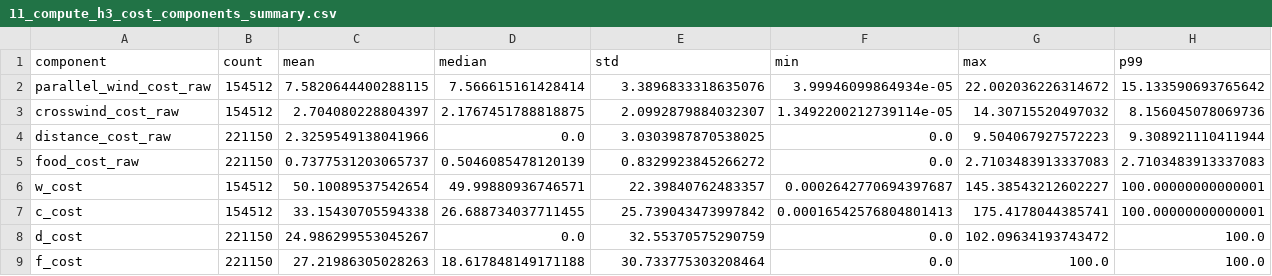
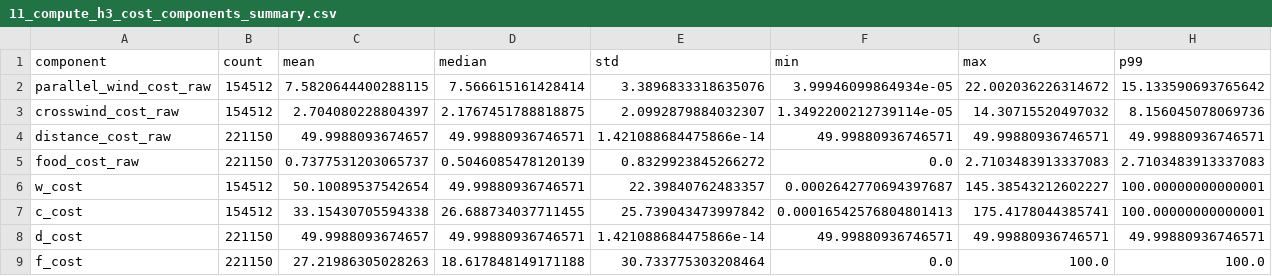
Before and after one commit to Templemars/hex-flyway-probability, a CSV file: results/tables/11_compute_h3_cost_components_summary.csv, drawn as a sheet.

```diff
--- a/results/tables/11_compute_h3_cost_components_summary.csv
+++ b/results/tables/11_compute_h3_cost_components_summary.csv
@@ -3,3 +3,3 @@ parallel_wind_cost_raw,154512,7.5820644400288115,7.566615161428414,3.38968333186
 crosswind_cost_raw,154512,2.704080228804397,2.1767451788818875,2.0992879884032307,1.3492200212739114e-05,14.30715520497032,8.156045078069736
-distance_cost_raw,221150,2.3259549138041966,0.0,3.0303987870538025,0.0,9.504067927572223,9.308921110411944
+distance_cost_raw,221150,49.9988093674657,49.99880936746571,1.421088684475866e-14,49.99880936746571,49.99880936746571,49.99880936746571
 food_cost_raw,221150,0.7377531203065737,0.5046085478120139,0.8329923845266272,0.0,2.7103483913337083,2.7103483913337083
@@ -7,3 +7,3 @@ w_cost,154512,50.10089537542654,49.99880936746571,22.39840762483357,0.0002642770
 c_cost,154512,33.15430705594338,26.688734037711455,25.739043473997842,0.00016542576804801413,175.4178044385741,100.00000000000001
-d_cost,221150,24.986299553045267,0.0,32.55370575290759,0.0,102.09634193743472,100.0
+d_cost,221150,49.9988093674657,49.99880936746571,1.421088684475866e-14,49.99880936746571,49.99880936746571,49.99880936746571
 f_cost,221150,27.21986305028263,18.617848149171188,30.733775303208464,0.0,100.0,100.0
```
Also changed, not shown: results/tables/11_compute_h3_cost_components_example_rows.csv, results/tables/12_svalbard_dijkstra_summary.csv, 11 other files.
